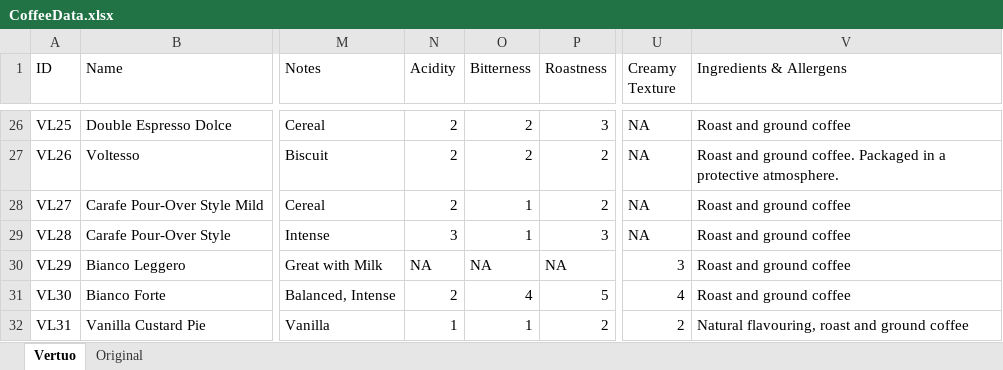
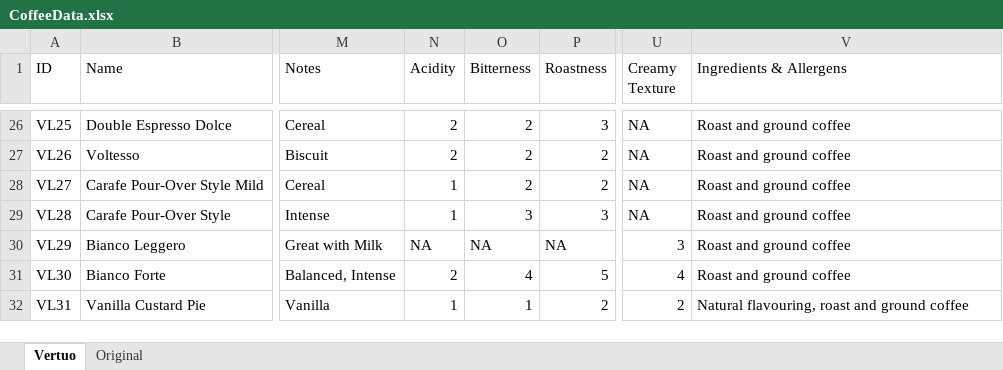
Before and after one commit to kjeshang/NespressoMetropolisTrainingApp, an Excel workbook: NespressoTrainingApp/data/CoffeeData.xlsx, sheet Vertuo, drawn as a sheet; only a part is shown, gaps mark what is left out; values as stored, in another font and other column widths than the file's, no borders; the diff covers the shown part only; the diff names each change by its address in the sheet, - before the commit and + after, or states it on an @@ line.

```diff
--- a/NespressoTrainingApp/data/CoffeeData.xlsx (sheet Vertuo)
+++ b/NespressoTrainingApp/data/CoffeeData.xlsx (sheet Vertuo)
-V27 (Ingredients & Allergens): Roast and ground coffee. Packaged in a protective atmosphere.
+V27 (Ingredients & Allergens): Roast and ground coffee
-N28 (Acidity): 2
+N28 (Acidity): 1
-O28 (Bitterness): 1
+O28 (Bitterness): 2
-N29 (Acidity): 3
+N29 (Acidity): 1
-O29 (Bitterness): 1
+O29 (Bitterness): 3
```
Also changed, not shown: 34 edited cells elsewhere in this sheet, sheet Original, 7 other files.
